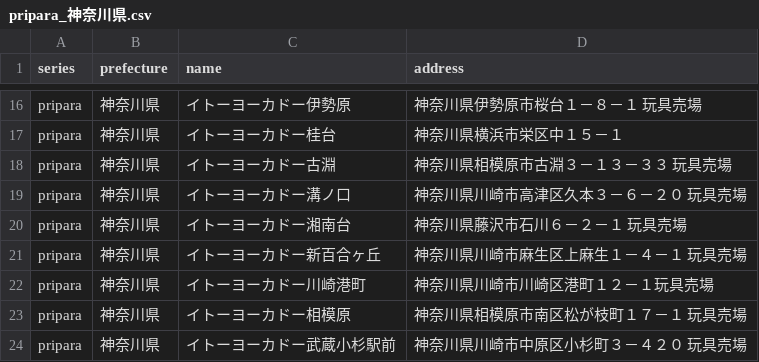
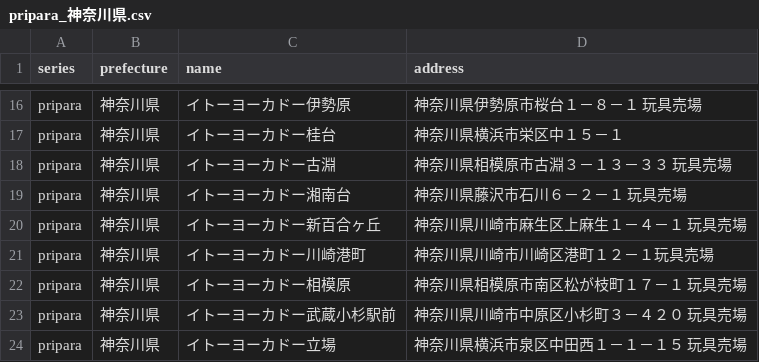
Before and after one commit to prickathon/prismdb, a CSV file: _data/shop/pripara_神奈川県.csv, drawn as a sheet; only a part is shown, gaps mark what is left out; the shorter side is filled out with more unchanged rows; the diff names each change by its address in the sheet, - before the commit and + after, or states it on an @@ line.

Commit message:
[create-pull-request] automated change

```diff
--- a/_data/shop/pripara_神奈川県.csv
+++ b/_data/shop/pripara_神奈川県.csv
-row 19: pripara | 神奈川県 | イトーヨーカドー溝ノ口 | 神奈川県川崎市高津区久本３－６－２０ 玩具売場
```
